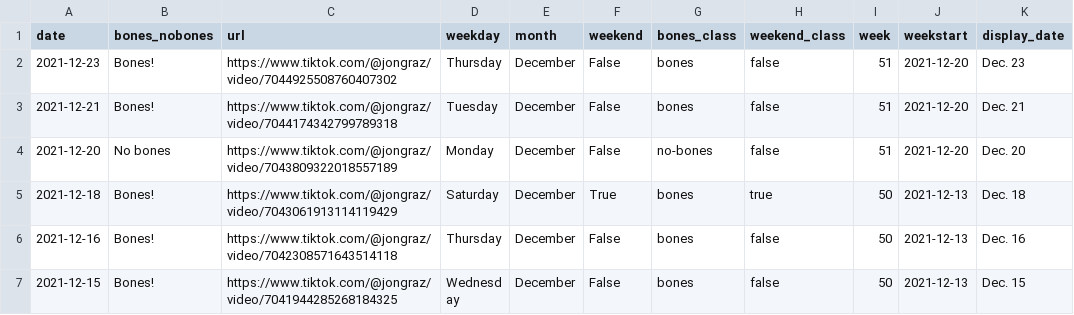
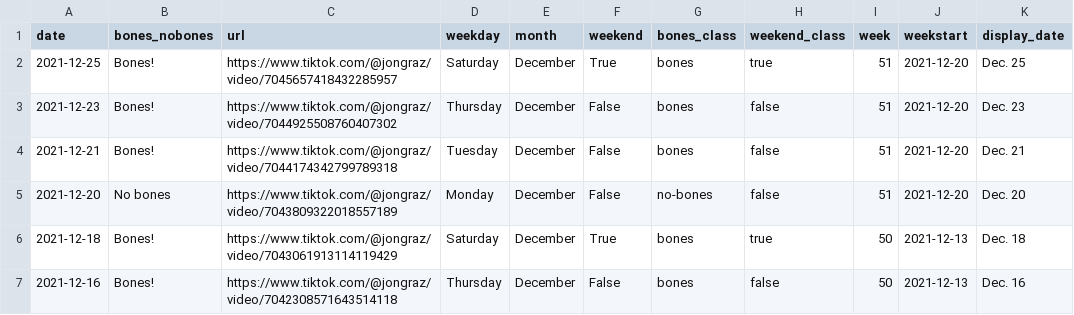
Before and after one commit to stiles/noodle-tracker, a CSV file: assets/data/bonesdays.csv, drawn as a sheet; only a part is shown; the shorter side is filled out with more unchanged rows.

```diff
--- a/assets/data/bonesdays.csv
+++ b/assets/data/bonesdays.csv
@@ -1,2 +1,3 @@
 date,bones_nobones,url,weekday,month,weekend,bones_class,weekend_class,week,weekstart,display_date
+2021-12-25,Bones!,https://www.tiktok.com/@jongraz/video/7045657418432285957,Saturday,December,True,bones,true,51,2021-12-20,Dec. 25
 2021-12-23,Bones!,https://www.tiktok.com/@jongraz/video/7044925508760407302,Thursday,December,False,bones,false,51,2021-12-20,Dec. 23
```
Also changed, not shown: _data/bonesdays_csv.csv, _data/bonesdays_weeks.csv, 20 other files.
